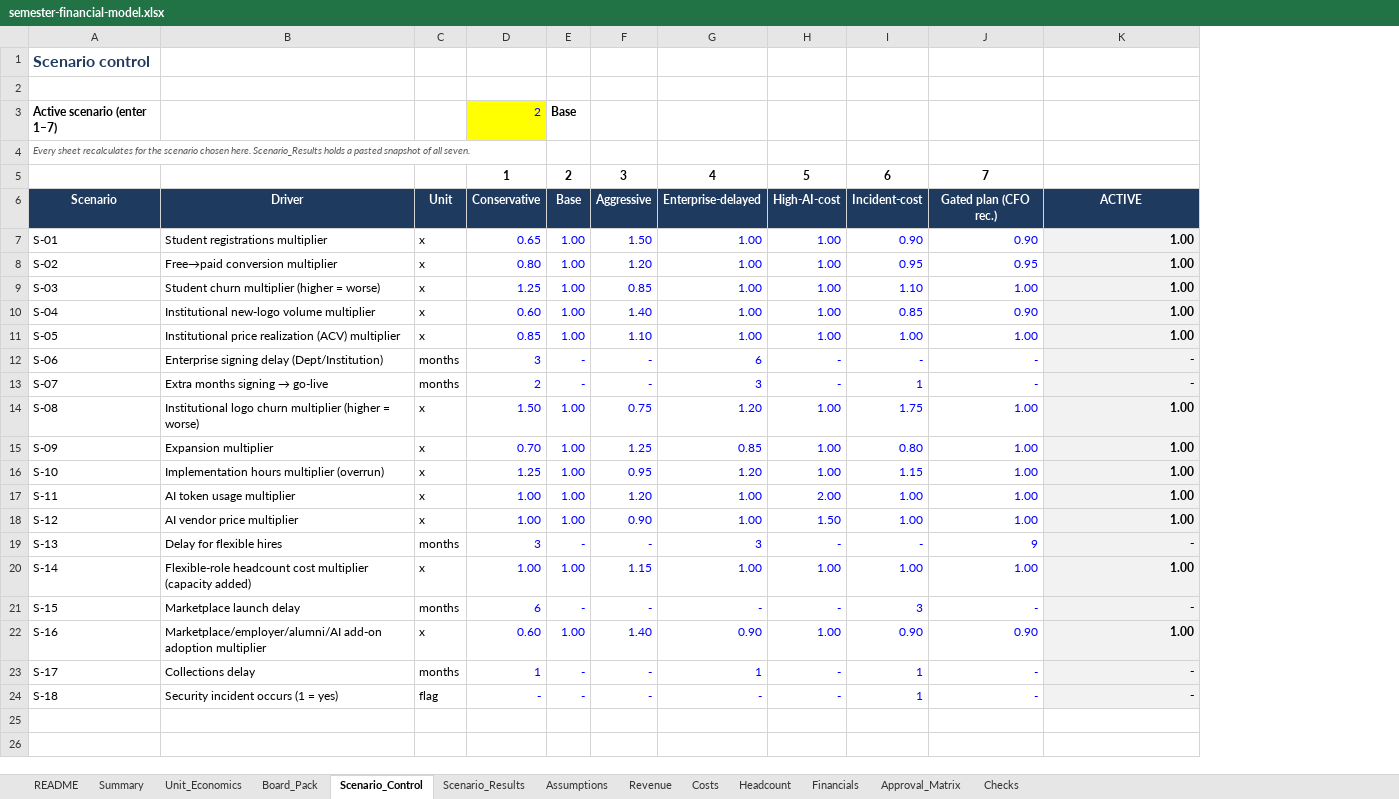
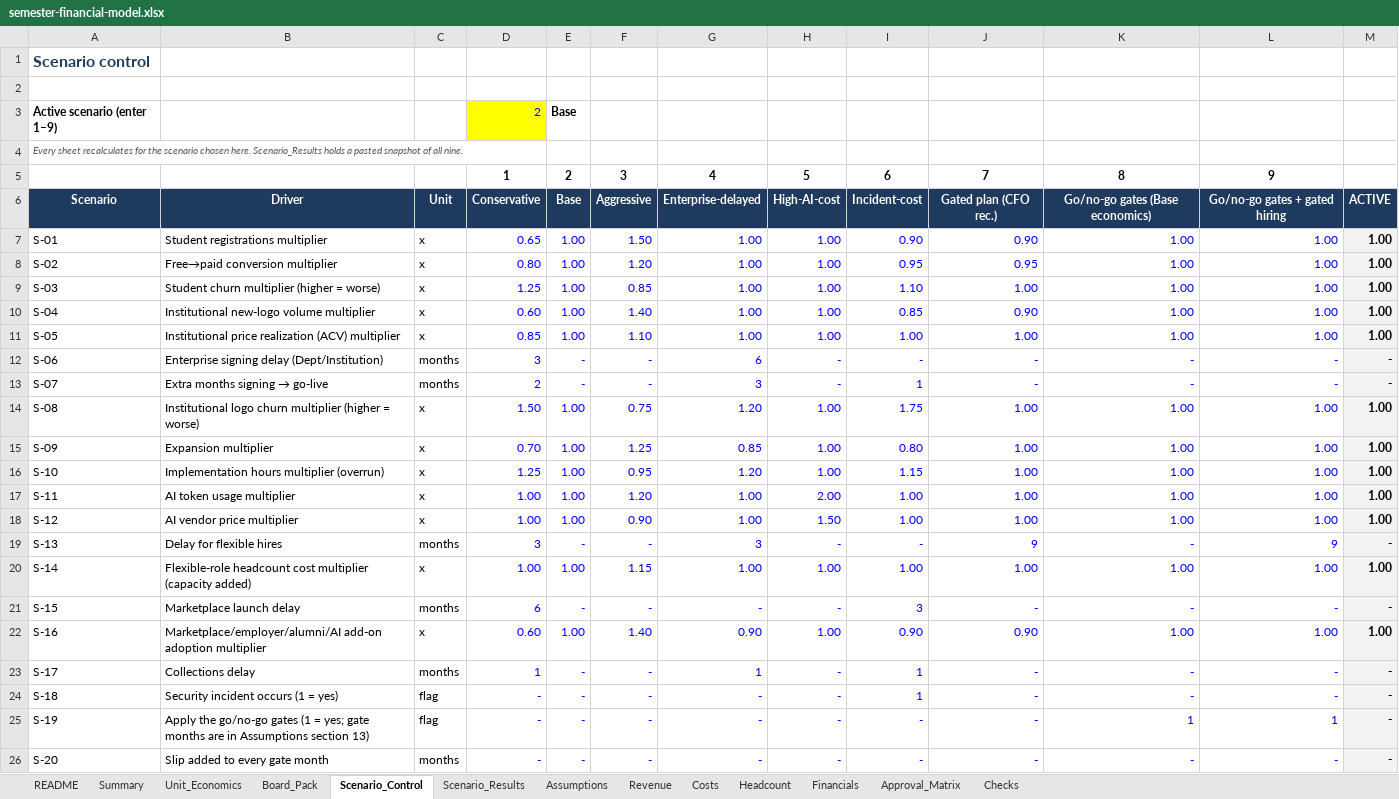
Before and after one commit to harrisonjrubin7-cmyk/semester, an Excel workbook: docs/finance/semester-financial-model.xlsx, sheet Scenario_Control, drawn as a sheet; values as stored, in another font and other column widths than the file's, no borders; the diff names each change by its address in the sheet, - before the commit and + after, or states it on an @@ line.

```diff
--- a/docs/finance/semester-financial-model.xlsx (sheet Scenario_Control)
+++ b/docs/finance/semester-financial-model.xlsx (sheet Scenario_Control)
+column L, rows 5-24: 9 | Go/no-go gates + gated hiring | 1.00 | 1.00 | 1.00 | 1.00 | 1.00 | - | - | 1.00 | 1.00 | 1.00 | 1.00 | 1.00 | 9 | 1.00 | - | 1.00 | - | -
+column M, rows 6-24: ACTIVE | 1.00 | 1.00 | 1.00 | 1.00 | 1.00 | - | - | 1.00 | 1.00 | 1.00 | 1.00 | 1.00 | - | 1.00 | - | 1.00 | - | -
-A3: Active scenario (enter 1–7)
+A3: Active scenario (enter 1–9)
-A4: …of all seven.
+A4: …of all nine.
-K5: (empty)
+K5: 8
-K6: ACTIVE
+K6: Go/no-go gates (Base economics)
@@ K7:K24 fill: #F2F2F2 → none, bold: on → off, text colour: black → #0000FF @@
+row 25: S-19 | Apply the go/no-go gates (1 = yes; gate months are in Assumptions section 13) | flag | - | - | - | - | - | - | - | 1 | 1 | -
+row 26: S-20 | Slip added to every gate month | months | - | - | - | - | - | - | - | - | - | -
```
Also changed, not shown: sheet Scenario_Results, sheet Assumptions, sheet Checks, sheet Revenue, sheet README, formulas that keep their value, 10 other files.
